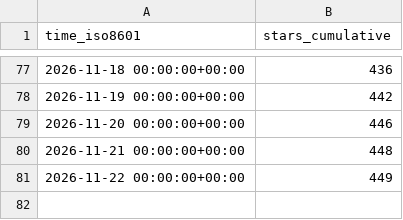
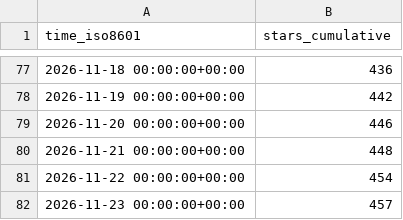
Before and after one commit to Yudaotor/lyrimuse, a CSV file: Yudaotor/lyrimuse/ghrs-data/stargazers.csv, drawn as a sheet; only a part is shown, gaps mark what is left out.

```diff
--- a/Yudaotor/lyrimuse/ghrs-data/stargazers.csv
+++ b/Yudaotor/lyrimuse/ghrs-data/stargazers.csv
@@ -80,2 +80,3 @@ time_iso8601,stars_cumulative
 2026-11-21 00:00:00+00:00,448
-2026-11-22 00:00:00+00:00,449
+2026-11-22 00:00:00+00:00,454
+2026-11-23 00:00:00+00:00,457
```
